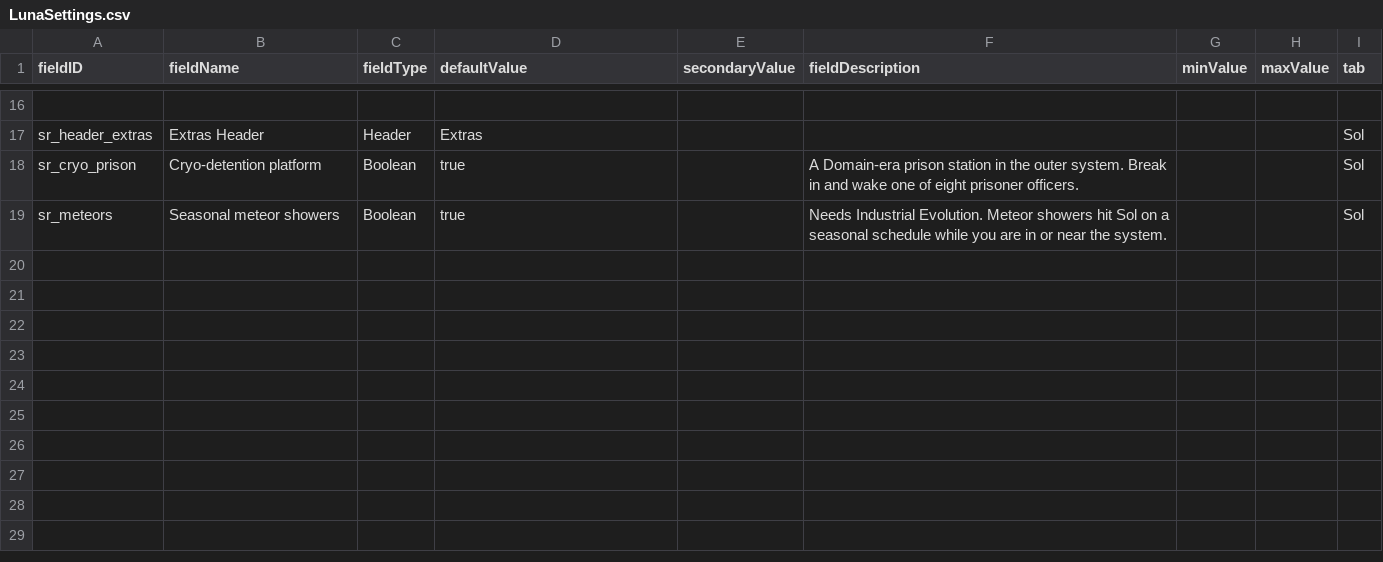
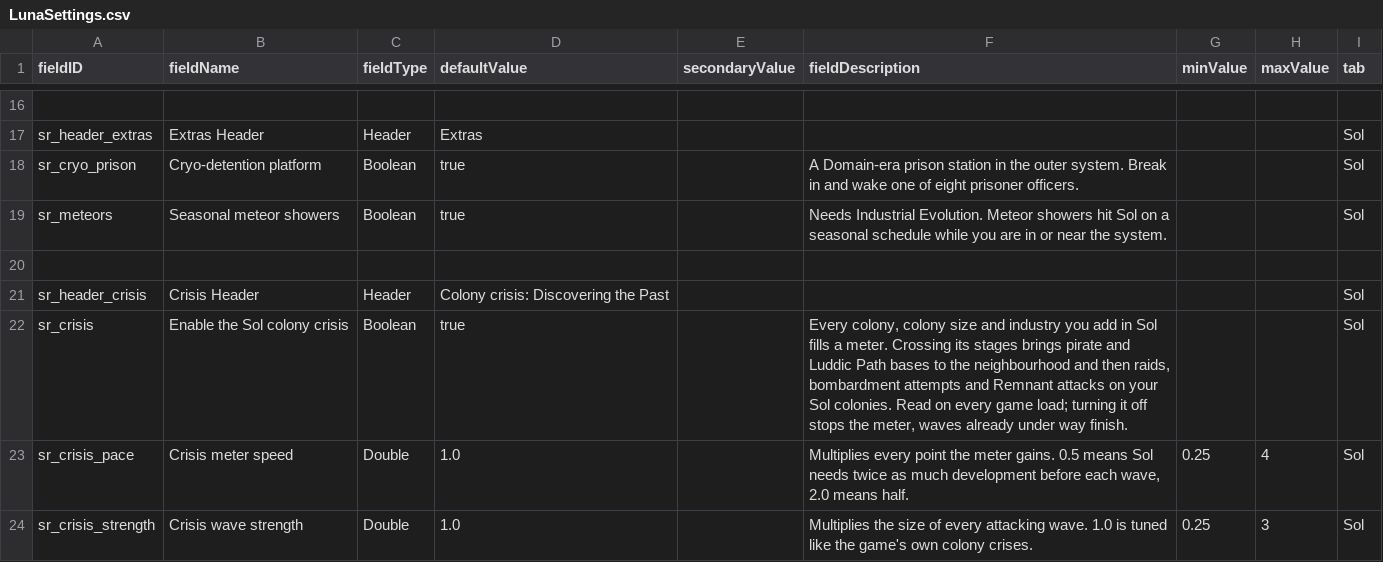
Before and after one commit to andrzejsokolowski/starsector-sol-renewed, a CSV file: data/config/LunaSettings.csv, drawn as a sheet; only a part is shown, gaps mark what is left out.

```diff
--- a/data/config/LunaSettings.csv
+++ b/data/config/LunaSettings.csv
@@ -19 +19,6 @@ sr_cryo_prison,Cryo-detention platform,Boolean,true,,"A Domain-era prison statio
 sr_meteors,Seasonal meteor showers,Boolean,true,,"Needs Industrial Evolution. Meteor showers hit Sol on a seasonal schedule while you are in or near the system.",,,Sol
+,,,,,,,,
+sr_header_crisis,Crisis Header,Header,"Colony crisis: Discovering the Past",,,,,Sol
+sr_crisis,Enable the Sol colony crisis,Boolean,true,,"Every colony, colony size and industry you add in Sol fills a meter. Crossing its stages brings pirate and Luddic Path bases to the neighbourhood and then raids, bombardment attempts and Remnant attacks on your Sol colonies. Read on every game load; turning it off stops the meter, waves already under way finish.",,,Sol
+sr_crisis_pace,Crisis meter speed,Double,1.0,,"Multiplies every point the meter gains. 0.5 means Sol needs twice as much development before each wave, 2.0 means half.",0.25,4,Sol
+sr_crisis_strength,Crisis wave strength,Double,1.0,,"Multiplies the size of every attacking wave. 1.0 is tuned like the game's own colony crises.",0.25,3,Sol
```
Also changed, not shown: 16 other files.
